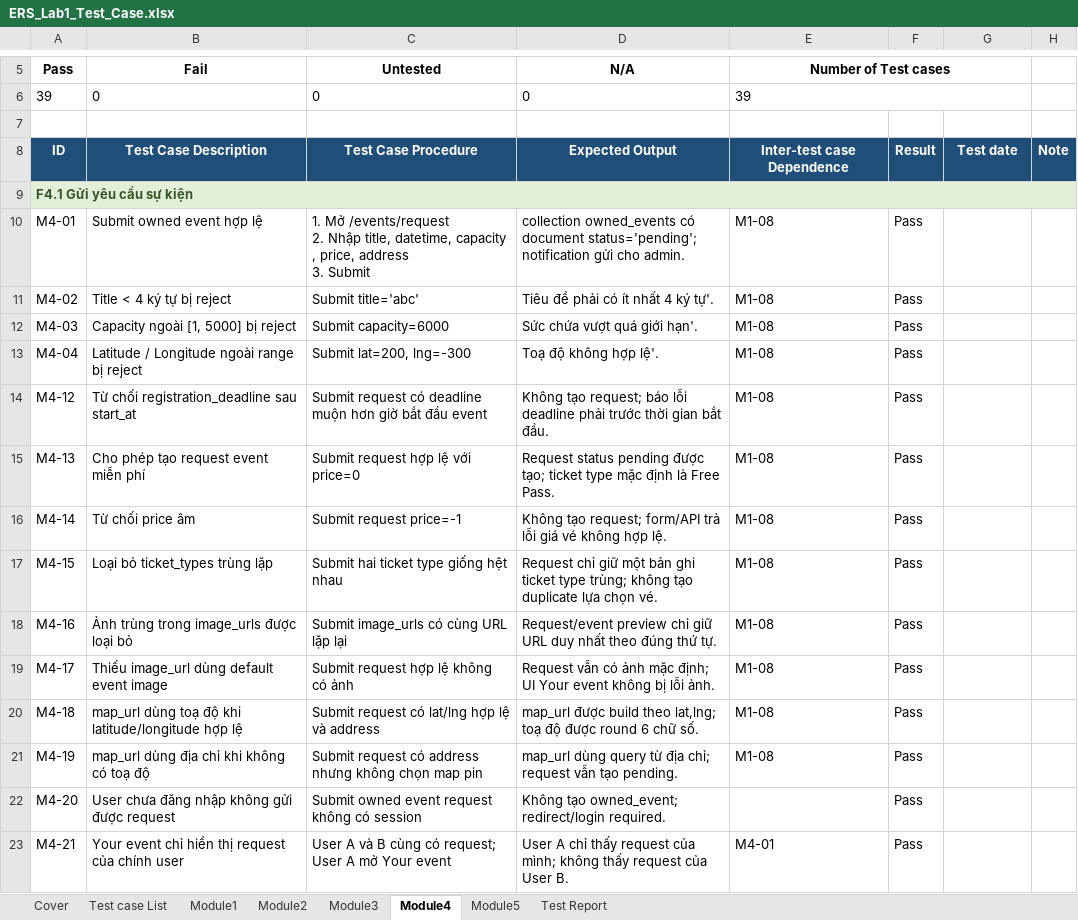
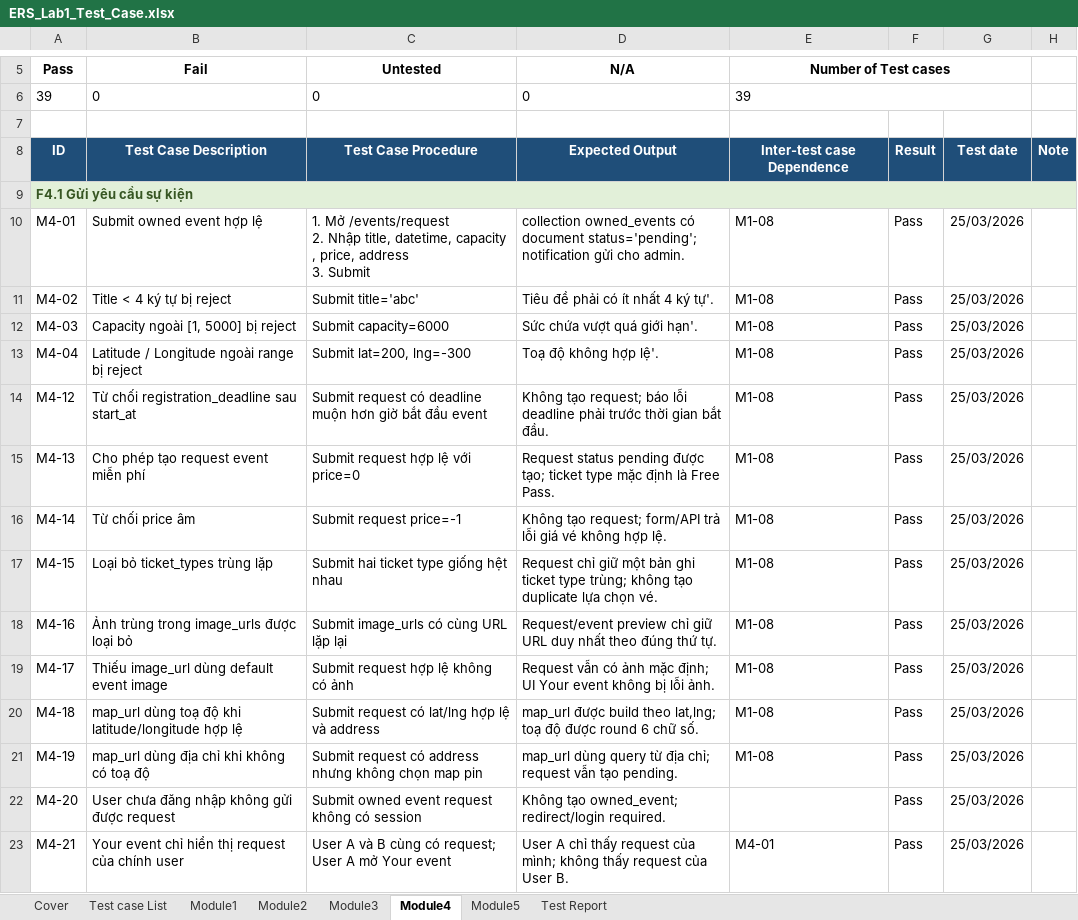
Before and after one commit to MilkyChococo/Event-Registration-System, an Excel workbook: docs/lab_report/ERS_Lab1_Test_Case.xlsx, sheet Module4, drawn as a sheet; only a part is shown, gaps mark what is left out; values as stored, in another font and other column widths than the file's, no borders; the diff covers the shown part only; the diff names each change by its address in the sheet, - before the commit and + after, or states it on an @@ line.

```diff
--- a/docs/lab_report/ERS_Lab1_Test_Case.xlsx (sheet Module4)
+++ b/docs/lab_report/ERS_Lab1_Test_Case.xlsx (sheet Module4)
-G10:G23: (empty)
+G10:G23: 25/03/2026
```
Also changed, not shown: 25 edited cells and merged cells elsewhere in this sheet, sheet Module2, sheet Cover, sheet Module1, sheet Module3, sheet Module5, 1 other file.
